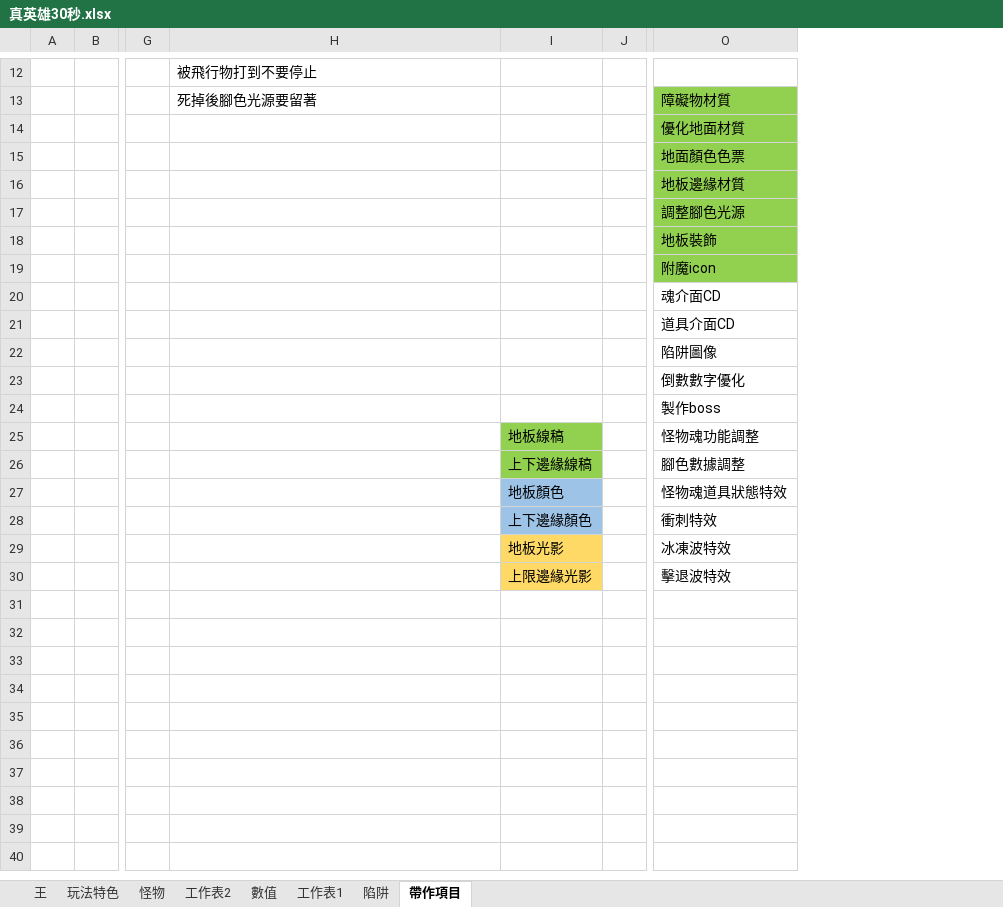
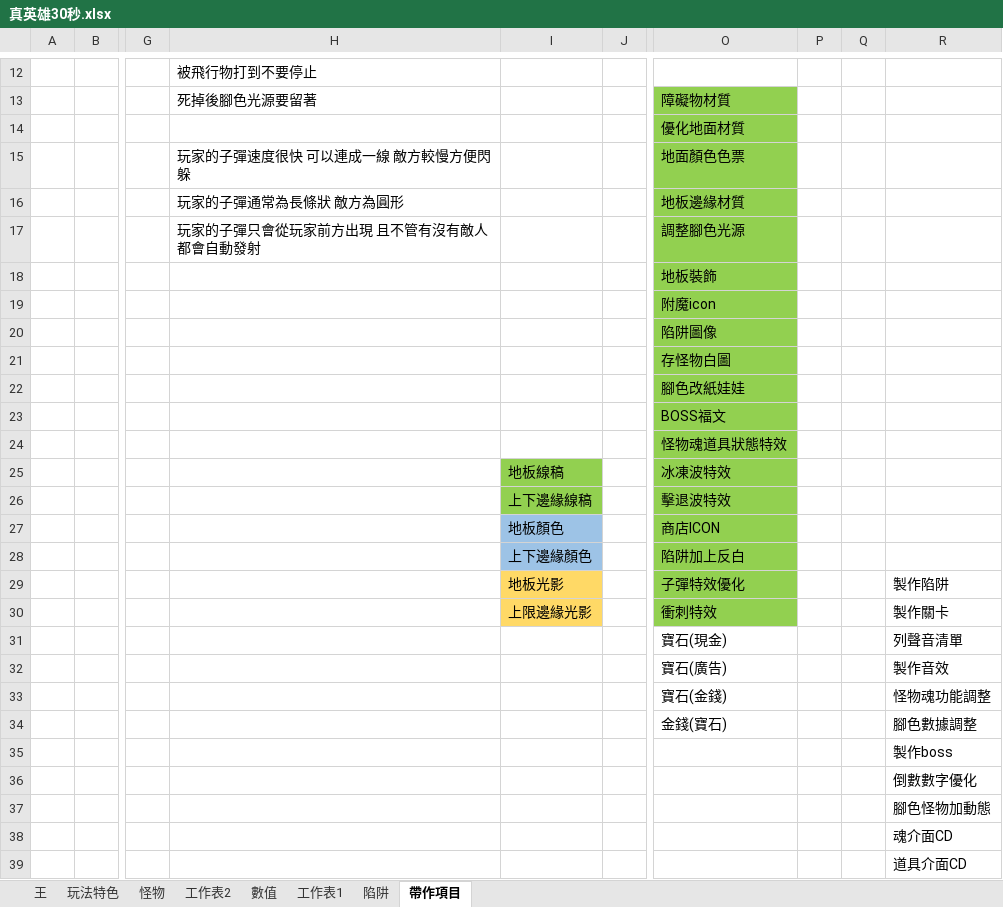
Before and after one commit to scozirge/30sHero, an Excel workbook: 30SecHero/Designer/真英雄30秒.xlsx, sheet 帶作項目, drawn as a sheet; only a part is shown, gaps mark what is left out; values as stored, in another font and other column widths than the file's, no borders; addresses are those after the commit; rows hold the shown columns only; the diff names each change by its address in the sheet, - before the commit and + after, or states it on an @@ line.

```diff
--- a/30SecHero/Designer/真英雄30秒.xlsx (sheet 帶作項目)
+++ b/30SecHero/Designer/真英雄30秒.xlsx (sheet 帶作項目)
+column P, empty
+column Q, empty
+column R, row 30: 製作關卡; rows 35-36: 製作boss | 倒數數字優化
-H15: (empty)
+H15: 玩家的子彈速度很快 可以連成一線 敵方較慢方便閃躲
-H16: (empty)
+H16: 玩家的子彈通常為長條狀 敵方為圓形
-H17: (empty)
+H17: 玩家的子彈只會從玩家前方出現 且不管有沒有敵人都會自動發射
-O20: 魂介面CD
+O20: 陷阱圖像
-O20:O27 fill: none
+O20:O27 fill: #92D050
-O21: 道具介面CD
+O21: 存怪物白圖
-O22: 陷阱圖像
+O22: 腳色改紙娃娃
-O23: 倒數數字優化
+O23: BOSS福文
-O24: 製作boss
+O24: 怪物魂道具狀態特效
-O25: 怪物魂功能調整
+O25: 冰凍波特效
-O26: 腳色數據調整
+O26: 擊退波特效
-O27: 怪物魂道具狀態特效
+O27: 商店ICON
+row 28:  |  |  |  | 上下邊緣顏色 |  | 陷阱加上反白
+row 29:  |  |  |  | 地板光影 |  | 子彈特效優化 |  |  | 製作陷阱
-I30: 上下邊緣顏色
+I30: 上限邊緣光影
-I30 fill: #9DC3E6
+I30 fill: #FFD966
-O30 fill: none
+O30 fill: #92D050
+row 31:  |  |  |  |  |  | 寶石(現金) |  |  | 列聲音清單
+row 32:  |  |  |  |  |  | 寶石(廣告) |  |  | 製作音效
+row 33:  |  |  |  |  |  | 寶石(金錢) |  |  | 怪物魂功能調整
+row 34:  |  |  |  |  |  | 金錢(寶石) |  |  | 腳色數據調整
-I35: 地板光影
+I35: (empty)
-I35:I36 fill: #FFD966
+I35:I36 fill: none
-O35: 冰凍波特效
+O35: (empty)
-I36: 上限邊緣光影
+I36: (empty)
-O36: 擊退波特效
+O36: (empty)
+row 37:  |  |  |  |  |  |  |  |  | 腳色怪物加動態
+row 38:  |  |  |  |  |  |  |  |  | 魂介面CD
+row 39:  |  |  |  |  |  |  |  |  | 道具介面CD
```
Also changed, not shown: 24 other files.
